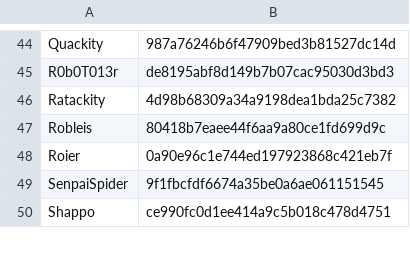
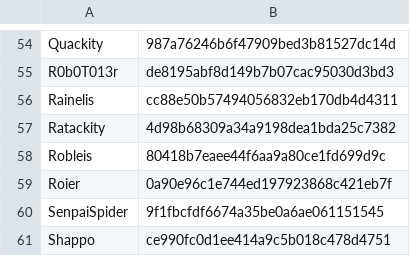
Before and after one commit to kpgocek/QSMPDLE, a CSV file: web/wwwroot/graphics/guessing/mapping.csv, drawn as a sheet; only a part is shown, gaps mark what is left out; the diff covers the shown part only; the diff names each change by its address in the sheet, - before the commit and + after, or states it on an @@ line.

```diff
--- a/web/wwwroot/graphics/guessing/mapping.csv
+++ b/web/wwwroot/graphics/guessing/mapping.csv
+row 56: Rainelis | cc88e50b57494056832eb170db4d4311
```
Also changed, not shown: 23 added rows, 5 removed rows and 6 edited cells elsewhere in this file, 23 other files.
